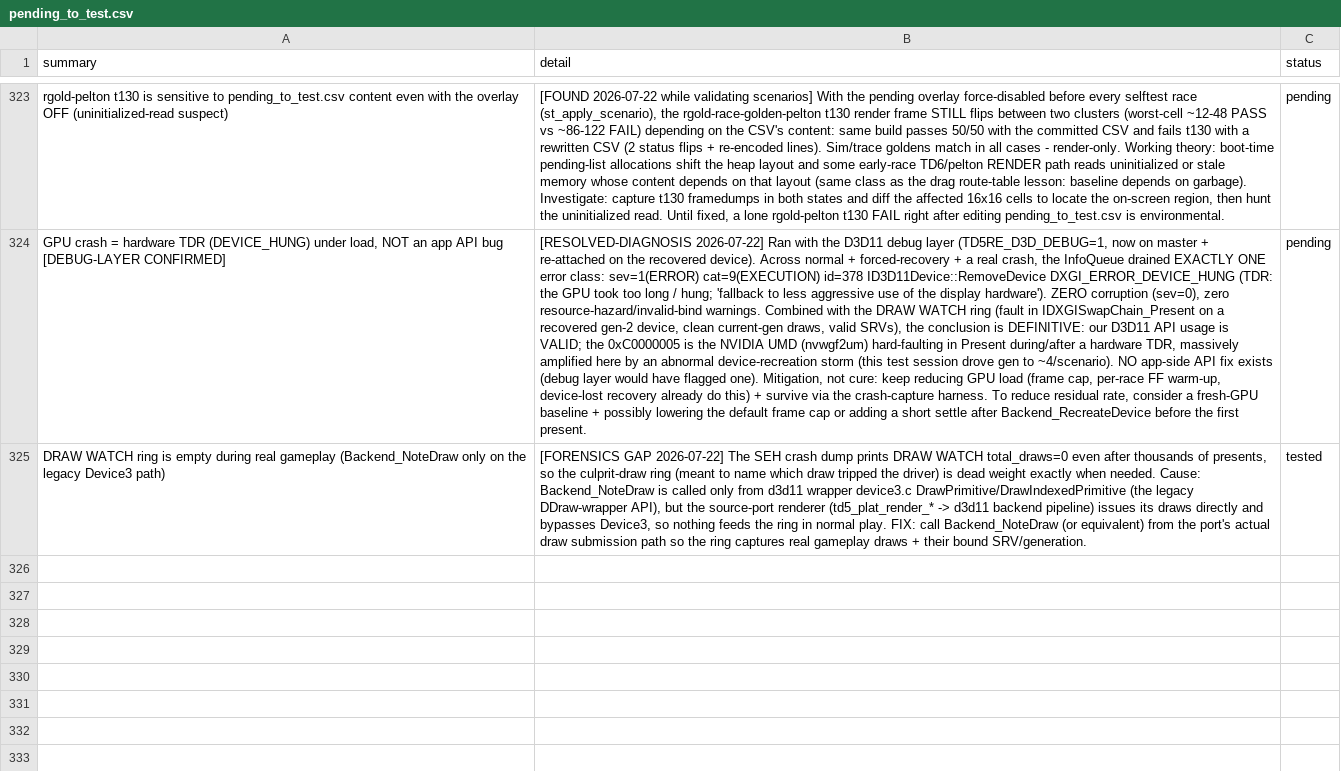
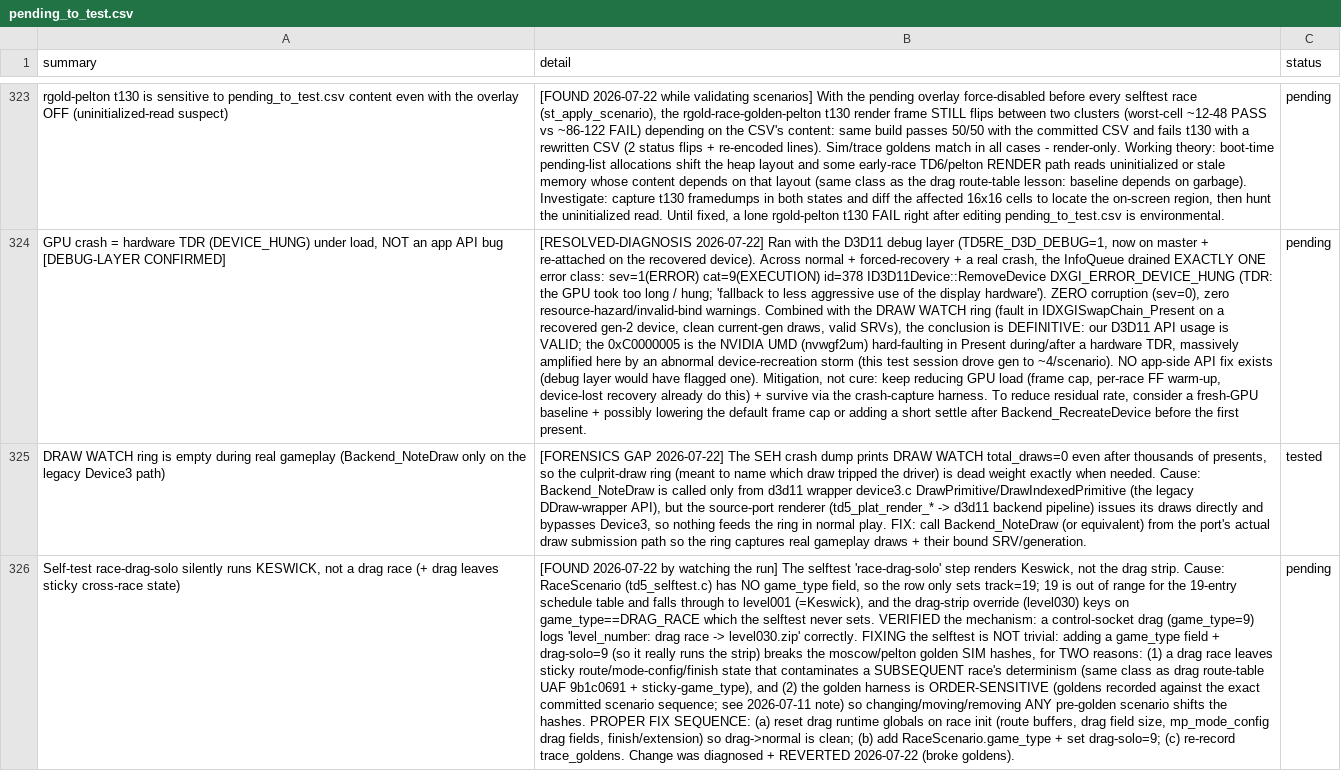
Before and after one commit to nanofives/TD5RE, a CSV file: td5mod/src/td5re/pending_to_test.csv, drawn as a sheet; only a part is shown, gaps mark what is left out; the diff names each change by its address in the sheet, - before the commit and + after, or states it on an @@ line.

```diff
--- a/td5mod/src/td5re/pending_to_test.csv
+++ b/td5mod/src/td5re/pending_to_test.csv
+row 326: Self-test race-drag-solo silently runs KESWICK, not a drag race (+ drag leaves sticky cross-race state) | [FOUND 2026-07-22 by watching the run] The selftest 'race-drag-solo' step renders Keswick, not the drag strip. Cause: RaceScenario (td5_selftest.c) has NO game_type field, so the row only sets track=19; 19 is out of range for the 19-entry schedule table and falls through to level001 (=Keswick), and the drag-strip override (level030) keys on game_type==DRAG_RACE which the selftest never sets. VERIFIED the mechanism: a control-socket drag (game_type=9) logs 'level_number: drag race -> level030.zip' correctly. FIXING the selftest is NOT trivial: adding a game_type field + drag-solo=9 (so it really runs the strip) breaks the moscow/pelton golden SIM hashes, for TWO reasons: (1) a drag race leaves sticky route/mode-config/finish state that contaminates a SUBSEQUENT race's determinism (same class as drag route-table UAF 9b1c0691 + sticky-game_type), and (2) the golden harness is ORDER-SENSITIVE (goldens recorded against the exact committed scenario sequence; see 2026-07-11 note) so changing/moving/removing ANY pre-golden scenario shifts the hashes. PROPER FIX SEQUENCE: (a) reset drag runtime globals on race init (route buffers, drag field size, mp_mode_config drag fields, finish/extension) so drag->normal is clean; (b) add RaceScenario.game_type + set drag-solo=9; (c) re-record trace_goldens. Change was diagnosed + REVERTED 2026-07-22 (broke goldens). | pending
```
